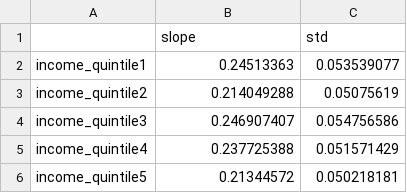
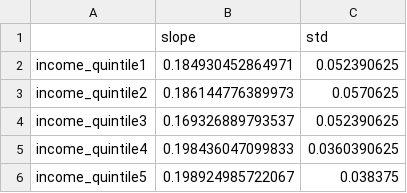
Before and after one commit to imperialCHEPI/healthgps-examples, a CSV file: KevinHall_FINCH/height_male.csv, drawn as a sheet.

```diff
--- a/KevinHall_FINCH/height_male.csv
+++ b/KevinHall_FINCH/height_male.csv
@@ -1,6 +1,6 @@
 ,slope,std
-income_quintile1,0.24513363,0.053539077
-income_quintile2,0.214049288,0.05075619
-income_quintile3,0.246907407,0.054756586
-income_quintile4,0.237725388,0.051571429
-income_quintile5,0.21344572,0.050218181
+income_quintile1,0.184930452864971,0.052390625
+income_quintile2,0.186144776389973,0.0570625
+income_quintile3,0.169326889793537,0.052390625
+income_quintile4,0.198436047099833,0.0360390625
+income_quintile5,0.198924985722067,0.038375
```
Also changed, not shown: KevinHall_FINCH/height_female.csv.
